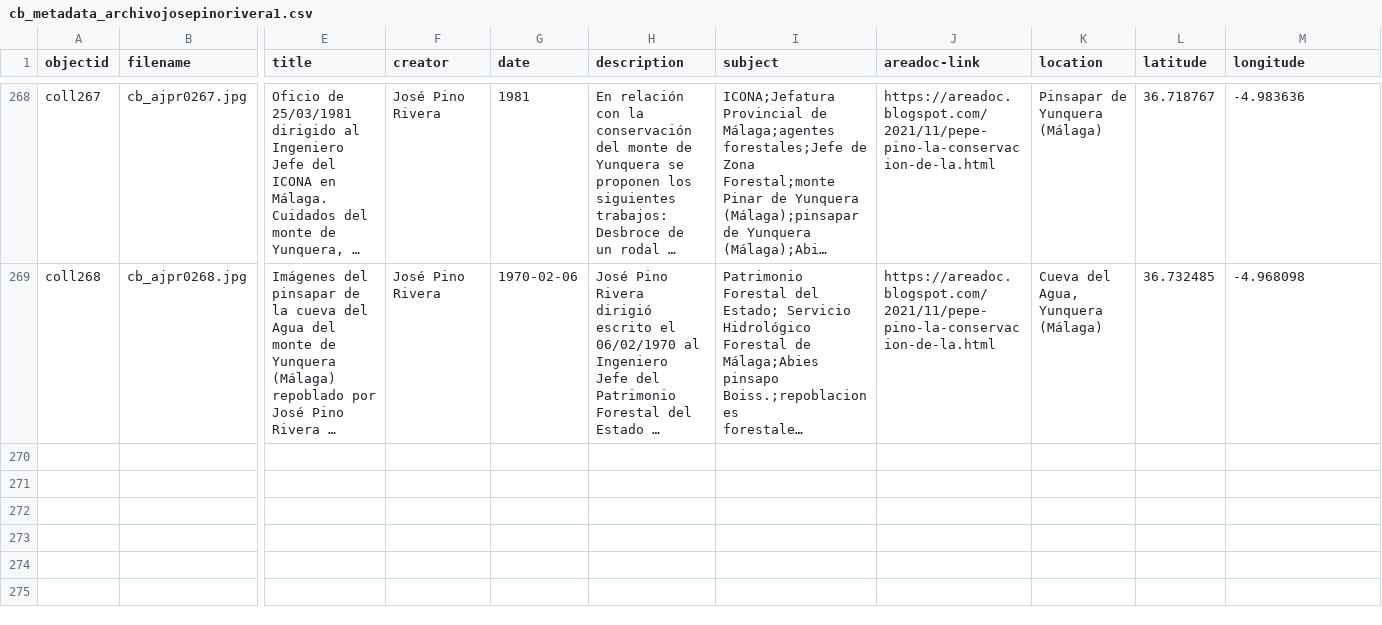
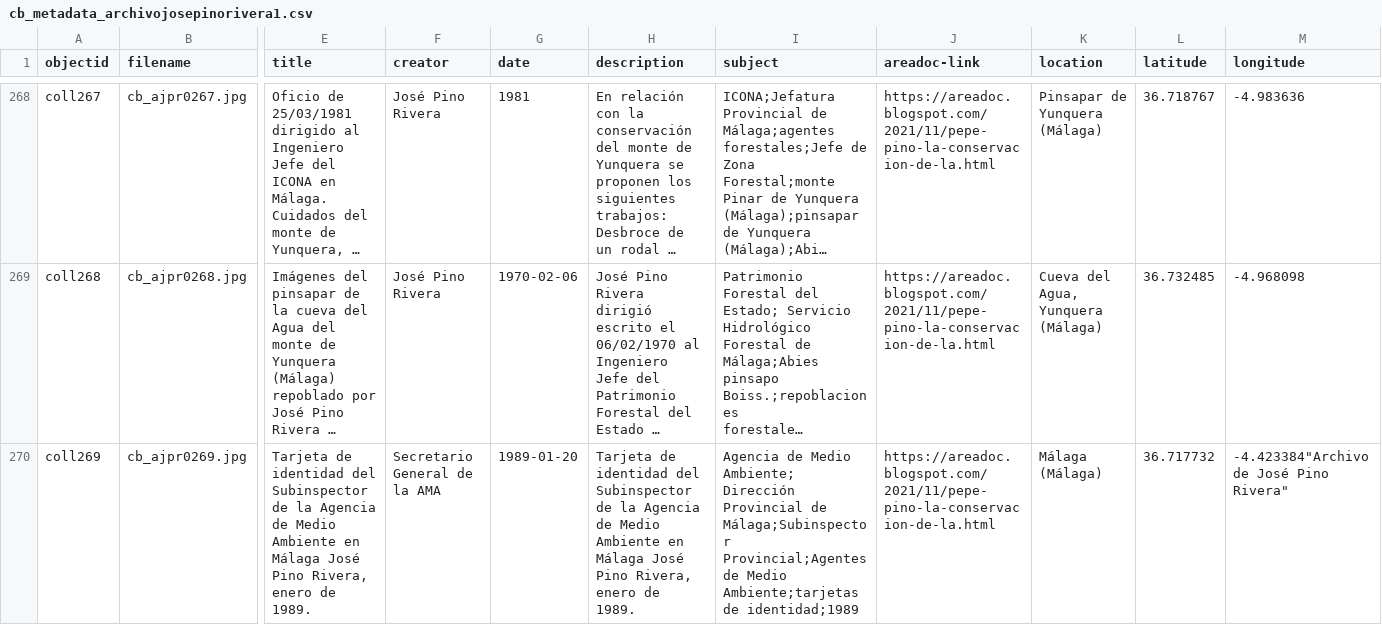
Before and after one commit to jpinod02/archivojosepinorivera, a CSV file: _data/cb_metadata_archivojosepinorivera1.csv, drawn as a sheet; only a part is shown, gaps mark what is left out; long unchanged cells end in …; rows hold the shown columns only; the diff names each change by its address in the sheet, - before the commit and + after, or states it on an @@ line.

Commit message:
Update cb_metadata_archivojosepinorivera1.csv

```diff
--- a/_data/cb_metadata_archivojosepinorivera1.csv
+++ b/_data/cb_metadata_archivojosepinorivera1.csv
+row 270: coll269 | cb_ajpr0269.jpg | Tarjeta de identidad del Subinspector de la Agencia de Medio Ambiente en Málaga José Pino Rivera, enero de 1989. | Secretario General de la AMA | 1989-01-20 | Tarjeta de identidad del Subinspector de la Agencia de Medio Ambiente en Málaga José Pino Rivera, enero de 1989. | Agencia de Medio Ambiente; Dirección Provincial de Málaga;Subinspector Provincial;Agentes de Medio Ambiente;tarjetas de identidad;1989 | https://areadoc.blogspot.com/2021/11/pepe-pino-la-conservacion-de-la.html | Málaga (Málaga) | 36.717732 | -4.423384"Archivo de José Pino Rivera"
```
